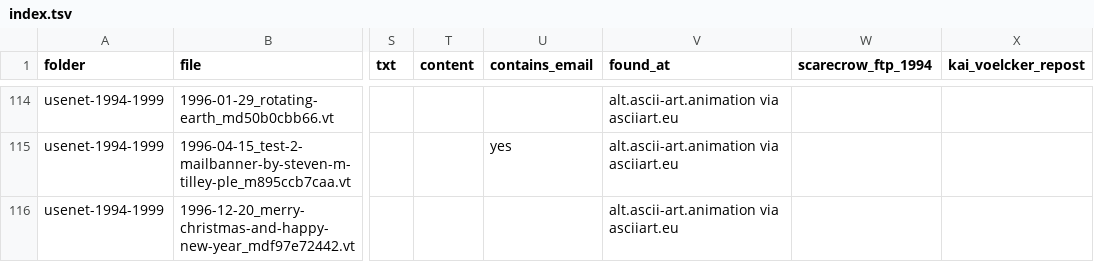
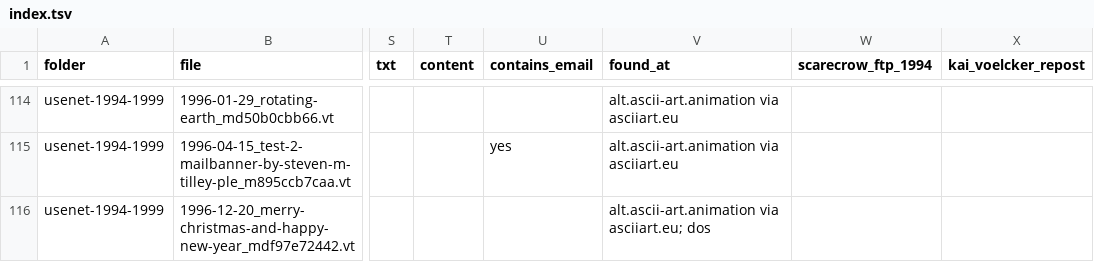
Before and after one commit to maisk/ascii-art-animations-1980-2000, a TSV file: index.tsv, drawn as a sheet; only a part is shown, gaps mark what is left out; the diff covers the shown part only; the diff names each change by its address in the sheet, - before the commit and + after, or states it on an @@ line.

```diff
--- a/index.tsv
+++ b/index.tsv
-V116 (found_at): alt.ascii-art.animation via asciiart.eu
+V116 (found_at): alt.ascii-art.animation via asciiart.eu; dos
```
Also changed, not shown: 10 edited cells elsewhere in this file, provenance.tsv, 5 other files.
